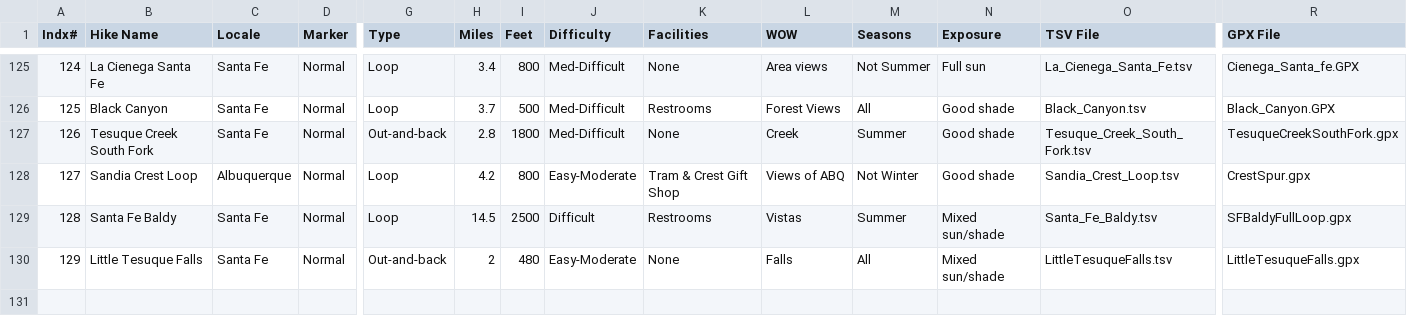
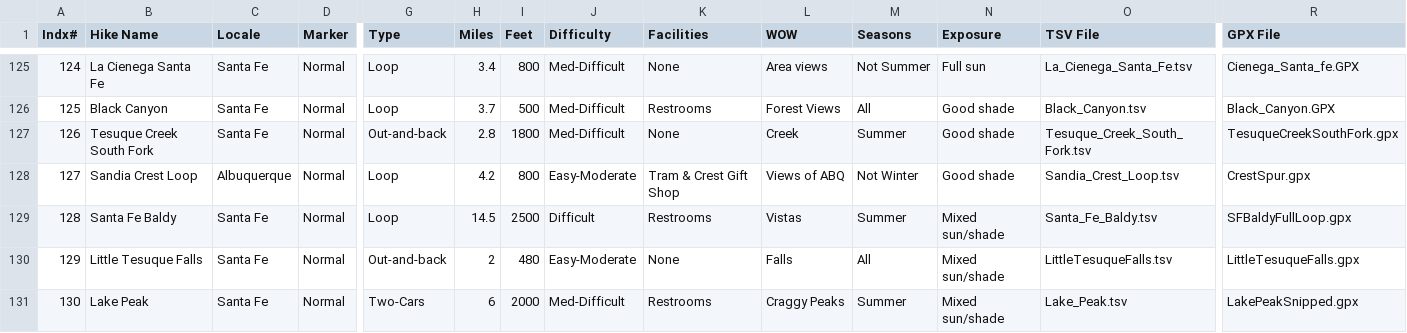
Before and after one commit to krcowles/ktesa, a CSV file: data/database.csv, drawn as a sheet; only a part is shown, gaps mark what is left out; rows hold the shown columns only; the diff names each change by its address in the sheet, - before the commit and + after, or states it on an @@ line.

Commit message:
Add Lake Peak hike page. It still needs work.

```diff
--- a/data/database.csv
+++ b/data/database.csv
+row 131: 130 | Lake Peak | Santa Fe | Normal | Two-Cars | 6 | 2000 | Med-Difficult | Restrooms | Craggy Peaks | Summer | Mixed sun/shade | Lake_Peak.tsv | LakePeakSnipped.gpx
```
Also changed, not shown: 3 other files.
